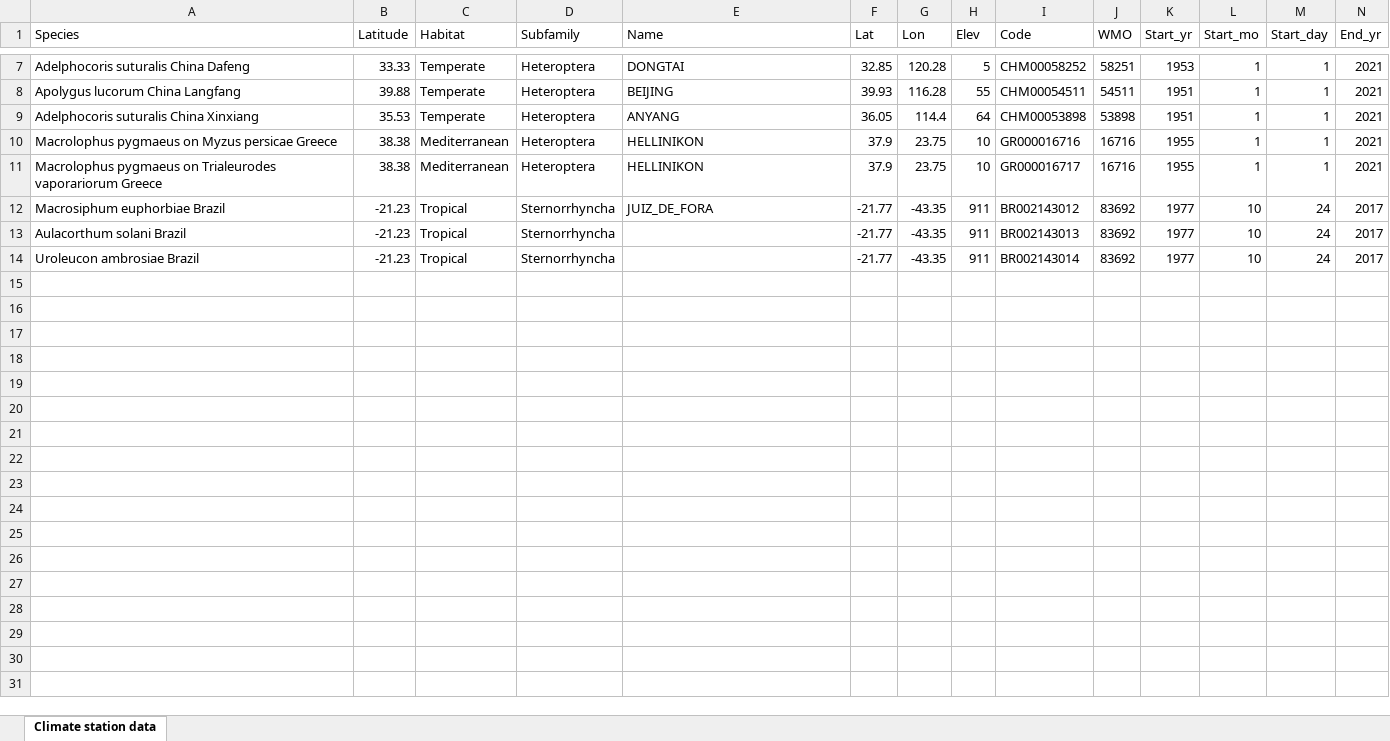
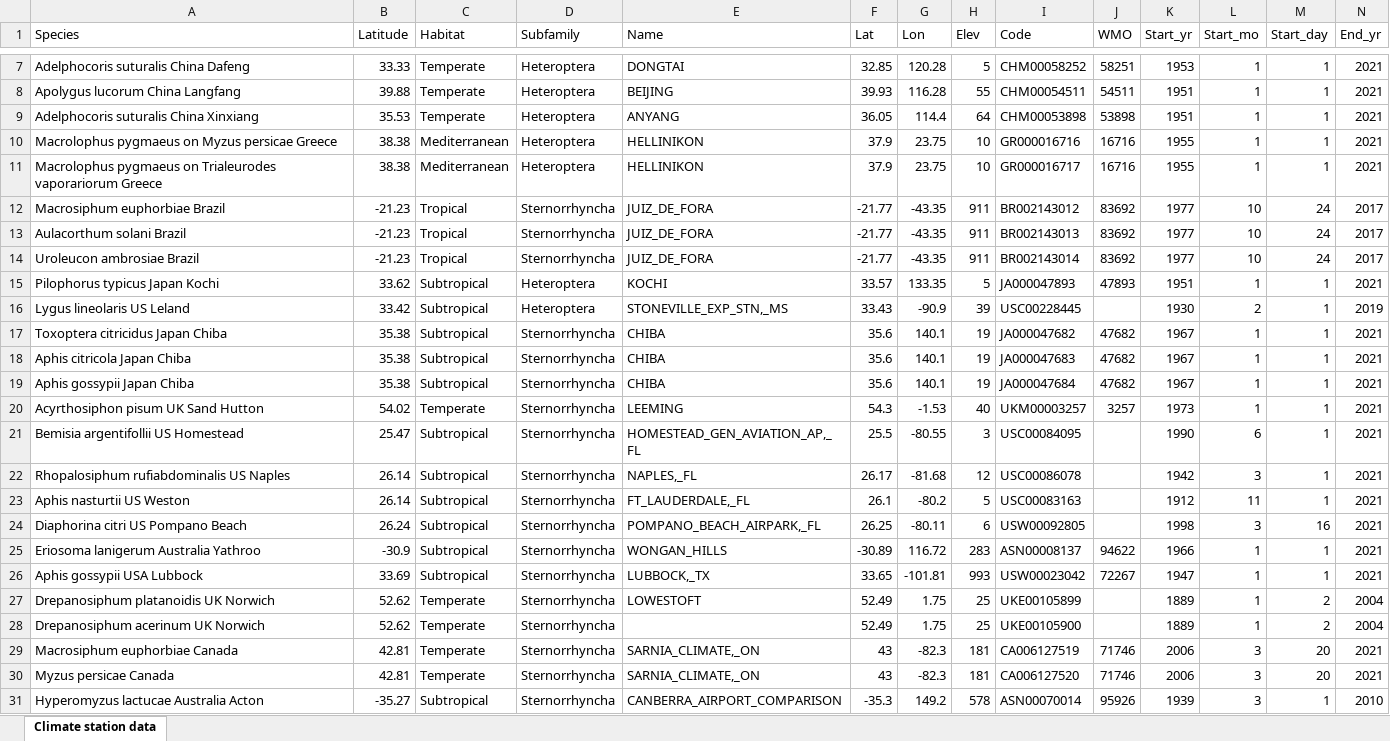
Before and after one commit to trenchproject/Insect__Climate_Change_Responses, an Excel workbook: Climate station data.xlsx, sheet Climate station data, drawn as a sheet; only a part is shown, gaps mark what is left out; values as stored, in another font and other column widths than the file's, no borders; rows hold the shown columns only; the diff covers the shown part only; the diff names each change by its address in the sheet, - before the commit and + after, or states it on an @@ line.

```diff
--- a/Climate station data.xlsx (sheet Climate station data)
+++ b/Climate station data.xlsx (sheet Climate station data)
-E13:E14 (Name): (empty)
+E13:E14 (Name): JUIZ_DE_FORA
+row 15: Pilophorus typicus Japan Kochi | 33.62 | Subtropical | Heteroptera | KOCHI | 33.57 | 133.35 | 5 | JA000047893 | 47893 | 1951 | 1 | 1 | 2021
+row 16: Lygus lineolaris US Leland | 33.42 | Subtropical | Heteroptera | STONEVILLE_EXP_STN,_MS | 33.43 | -90.9 | 39 | USC00228445 |  | 1930 | 2 | 1 | 2019
+row 17: Toxoptera citricidus Japan Chiba | 35.38 | Subtropical | Sternorrhyncha | CHIBA | 35.6 | 140.1 | 19 | JA000047682 | 47682 | 1967 | 1 | 1 | 2021
+row 18: Aphis citricola Japan Chiba | 35.38 | Subtropical | Sternorrhyncha | CHIBA | 35.6 | 140.1 | 19 | JA000047683 | 47682 | 1967 | 1 | 1 | 2021
+row 19: Aphis gossypii Japan Chiba | 35.38 | Subtropical | Sternorrhyncha | CHIBA | 35.6 | 140.1 | 19 | JA000047684 | 47682 | 1967 | 1 | 1 | 2021
+row 20: Acyrthosiphon pisum UK Sand Hutton | 54.02 | Temperate | Sternorrhyncha | LEEMING | 54.3 | -1.53 | 40 | UKM00003257 | 3257 | 1973 | 1 | 1 | 2021
+row 21: Bemisia argentifollii US Homestead | 25.47 | Subtropical | Sternorrhyncha | HOMESTEAD_GEN_AVIATION_AP,_FL | 25.5 | -80.55 | 3 | USC00084095 |  | 1990 | 6 | 1 | 2021
+row 22: Rhopalosiphum rufiabdominalis US Naples | 26.14 | Subtropical | Sternorrhyncha | NAPLES,_FL | 26.17 | -81.68 | 12 | USC00086078 |  | 1942 | 3 | 1 | 2021
+row 23: Aphis nasturtii US Weston | 26.14 | Subtropical | Sternorrhyncha | FT_LAUDERDALE,_FL | 26.1 | -80.2 | 5 | USC00083163 |  | 1912 | 11 | 1 | 2021
+row 24: Diaphorina citri US Pompano Beach | 26.24 | Subtropical | Sternorrhyncha | POMPANO_BEACH_AIRPARK,_FL | 26.25 | -80.11 | 6 | USW00092805 |  | 1998 | 3 | 16 | 2021
+row 25: Eriosoma lanigerum Australia Yathroo | -30.9 | Subtropical | Sternorrhyncha | WONGAN_HILLS | -30.89 | 116.72 | 283 | ASN00008137 | 94622 | 1966 | 1 | 1 | 2021
+row 26: Aphis gossypii USA Lubbock | 33.69 | Subtropical | Sternorrhyncha | LUBBOCK,_TX | 33.65 | -101.81 | 993 | USW00023042 | 72267 | 1947 | 1 | 1 | 2021
+row 27: Drepanosiphum platanoidis UK Norwich | 52.62 | Temperate | Sternorrhyncha | LOWESTOFT | 52.49 | 1.75 | 25 | UKE00105899 |  | 1889 | 1 | 2 | 2004
+row 28: Drepanosiphum acerinum UK Norwich | 52.62 | Temperate | Sternorrhyncha |  | 52.49 | 1.75 | 25 | UKE00105900 |  | 1889 | 1 | 2 | 2004
+row 29: Macrosiphum euphorbiae Canada | 42.81 | Temperate | Sternorrhyncha | SARNIA_CLIMATE,_ON | 43 | -82.3 | 181 | CA006127519 | 71746 | 2006 | 3 | 20 | 2021
+row 30: Myzus persicae Canada | 42.81 | Temperate | Sternorrhyncha | SARNIA_CLIMATE,_ON | 43 | -82.3 | 181 | CA006127520 | 71746 | 2006 | 3 | 20 | 2021
+row 31: Hyperomyzus lactucae Australia Acton | -35.27 | Subtropical | Sternorrhyncha | CANBERRA_AIRPORT_COMPARISON | -35.3 | 149.2 | 578 | ASN00070014 | 95926 | 1939 | 3 | 1 | 2010
```
Also changed, not shown: 6 added rows elsewhere in this sheet, Insect database.xlsx, Model results.xlsx, 37 other files.
